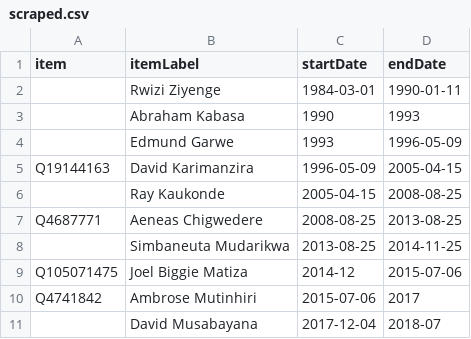
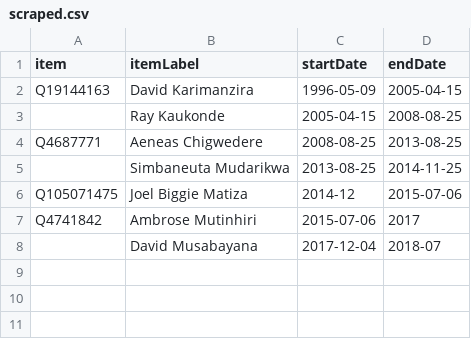
Before and after one commit to every-politician-scrapers/zimbabwe, a CSV file: sources/governor-mashonaland-east/scraped.csv, drawn as a sheet.

Commit message:
Compare external sources to Wikidata

```diff
--- a/sources/governor-mashonaland-east/scraped.csv
+++ b/sources/governor-mashonaland-east/scraped.csv
@@ -1,5 +1,2 @@
 item,itemLabel,startDate,endDate
-,Rwizi Ziyenge,1984-03-01,1990-01-11
-,Abraham Kabasa,1990,1993
-,Edmund Garwe,1993,1996-05-09
 Q19144163,David Karimanzira,1996-05-09,2005-04-15
```
Also changed, not shown: sources/governor-mashonaland-east/wikidata.csv, sources/minister-defence/scraped.csv, 12 other files.
